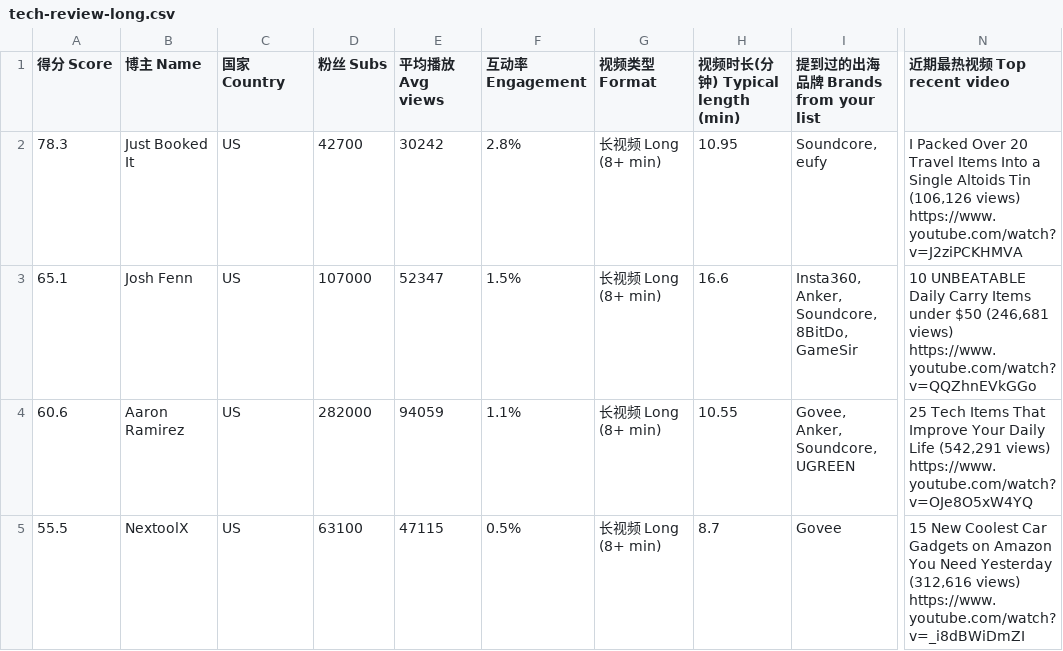
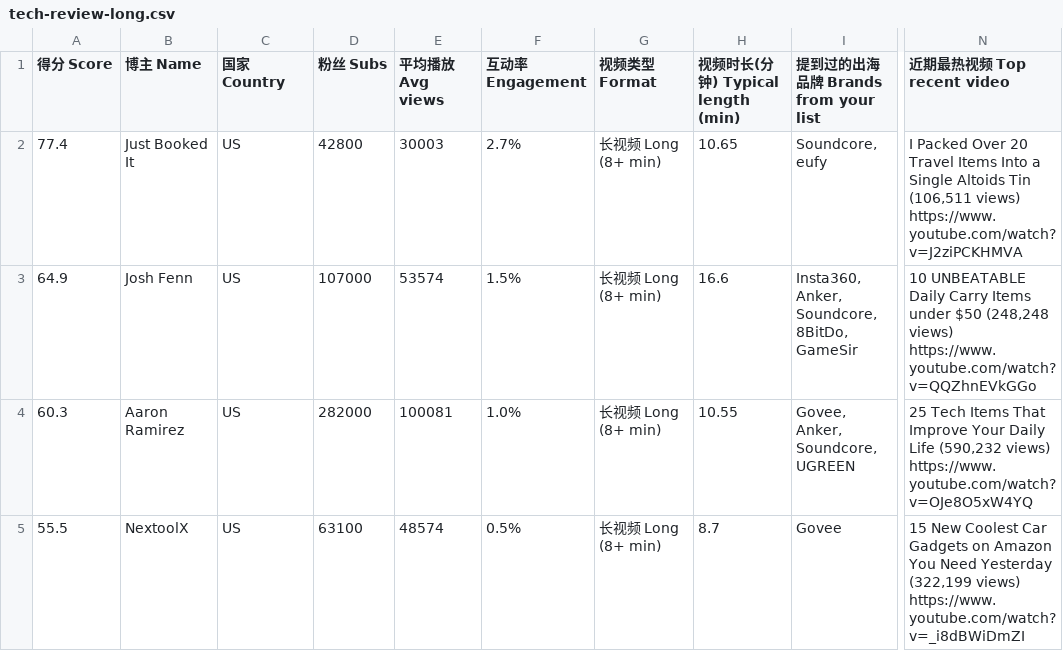
Before and after one commit to Lindsey132/creator-rader, a CSV file: data/tech-review-long.csv, drawn as a sheet; only a part is shown, gaps mark what is left out; the diff covers the shown part only; the diff names each change by its address in the sheet, - before the commit and + after, or states it on an @@ line.

```diff
--- a/data/tech-review-long.csv
+++ b/data/tech-review-long.csv
-A2 (得分 Score): 78.3
+A2 (得分 Score): 77.4
-D2 (粉丝 Subs): 42700
+D2 (粉丝 Subs): 42800
-E2 (平均播放 Avg views): 30242
+E2 (平均播放 Avg views): 30003
-F2 (互动率 Engagement): 2.8%
+F2 (互动率 Engagement): 2.7%
-H2 (视频时长(分钟) Typical length (min)): 10.95
+H2 (视频时长(分钟) Typical length (min)): 10.65
-N2 (近期最热视频 Top recent video): …Altoids Tin (106,126 views) https://www.youtube.com/watch?v=J2ziPCKHMVA
+N2 (近期最热视频 Top recent video): …Altoids Tin (106,511 views) https://www.youtube.com/watch?v=J2ziPCKHMVA
-A3 (得分 Score): 65.1
+A3 (得分 Score): 64.9
-E3 (平均播放 Avg views): 52347
+E3 (平均播放 Avg views): 53574
-N3 (近期最热视频 Top recent video): …under $50 (246,681 views) https://www.youtube.com/watch?v=QQZhnEVkGGo
+N3 (近期最热视频 Top recent video): …under $50 (248,248 views) https://www.youtube.com/watch?v=QQZhnEVkGGo
-A4 (得分 Score): 60.6
+A4 (得分 Score): 60.3
-E4 (平均播放 Avg views): 94059
+E4 (平均播放 Avg views): 100081
-F4 (互动率 Engagement): 1.1%
+F4 (互动率 Engagement): 1.0%
-N4 (近期最热视频 Top recent video): …Daily Life (542,291 views) https://www.youtube.com/watch?v=OJe8O5xW4YQ
+N4 (近期最热视频 Top recent video): …Daily Life (590,232 views) https://www.youtube.com/watch?v=OJe8O5xW4YQ
-E5 (平均播放 Avg views): 47115
+E5 (平均播放 Avg views): 48574
-N5 (近期最热视频 Top recent video): …Need Yesterday (312,616 views) https://www.youtube.com/watch?v=_i8dBWiDmZI
+N5 (近期最热视频 Top recent video): …Need Yesterday (322,199 views) https://www.youtube.com/watch?v=_i8dBWiDmZI
```
Also changed, not shown: 3 added rows and 48 edited cells elsewhere in this file, data/audio.csv, data/maker.csv, 7 other files.
